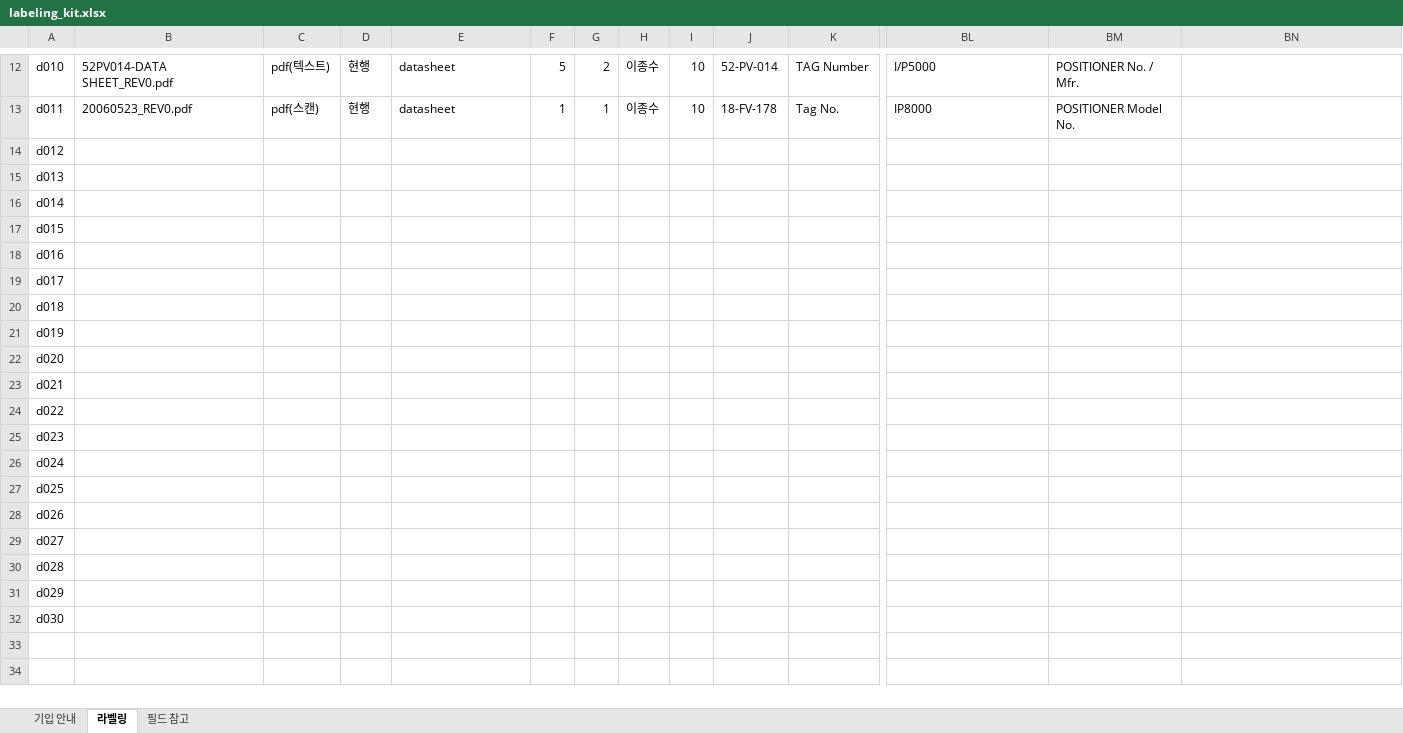
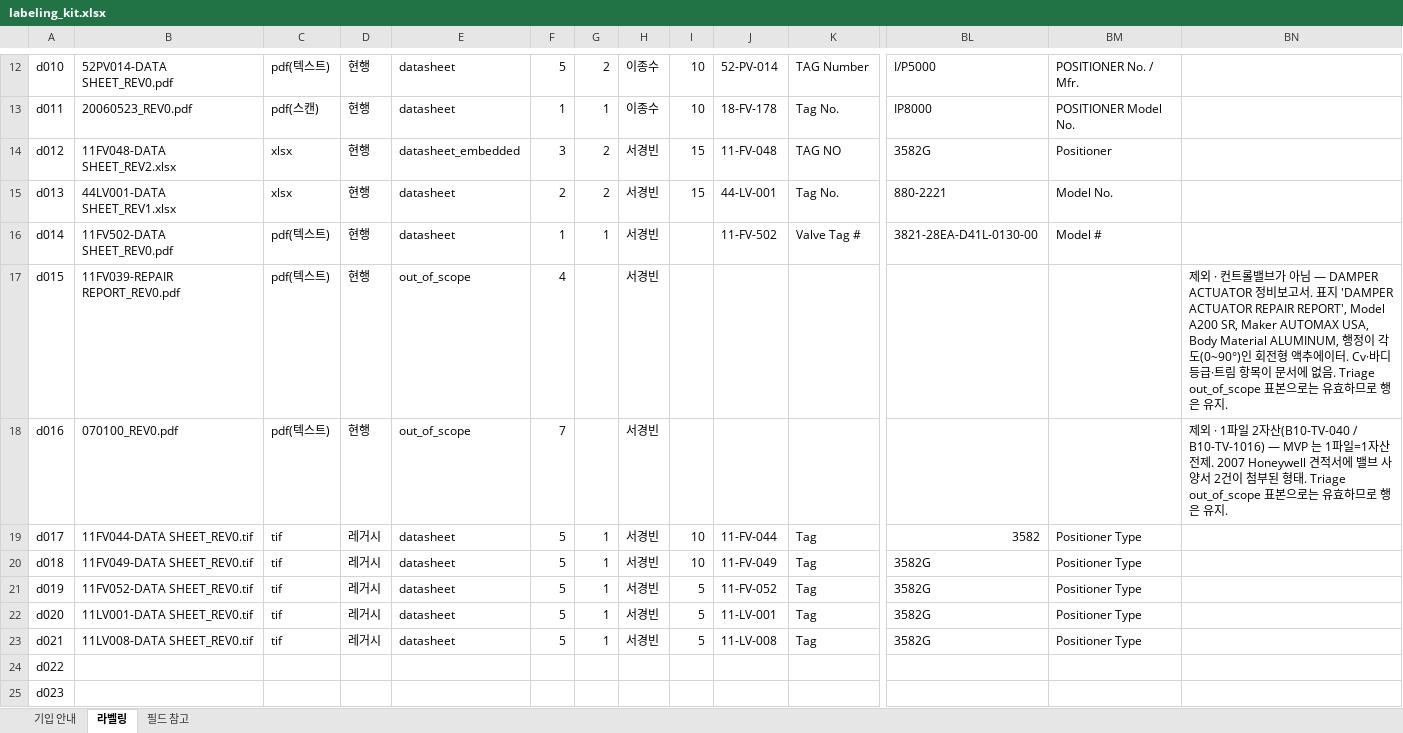
Before and after one commit to Mc-Col/SNU-HD-POC-01, an Excel workbook: readme/labeling_kit.xlsx, sheet 라벨링, drawn as a sheet; only a part is shown, gaps mark what is left out; the shorter side is filled out with more unchanged rows; values as stored, in another font and other column widths than the file's, no cell formats; removed rows and columns are numbered as before the commit, all else as after; rows hold the shown columns only; the diff names each change by its address in the sheet, - before the commit and + after, or states it on an @@ line.

```diff
--- a/readme/labeling_kit.xlsx (sheet 라벨링)
+++ b/readme/labeling_kit.xlsx (sheet 라벨링)
-row 14: d012
-row 15: d013
-row 16: d014
+row 14: d012 | 11FV048-DATA SHEET_REV2.xlsx | xlsx | 현행 | datasheet_embedded | 3 | 2 | 서경빈 | 15 | 11-FV-048 | TAG NO | 3582G | Positioner
+row 15: d013 | 44LV001-DATA SHEET_REV1.xlsx | xlsx | 현행 | datasheet | 2 | 2 | 서경빈 | 15 | 44-LV-001 | Tag No. | 880-2221 | Model No.
+row 16: d014 | 11FV502-DATA SHEET_REV0.pdf | pdf(텍스트) | 현행 | datasheet | 1 | 1 | 서경빈 |  | 11-FV-502 | Valve Tag # | 3821-28EA-D41L-0130-00 | Model #
-B17: (empty)
+B17: 11FV039-REPAIR REPORT_REV0.pdf
-C17:C18: (empty)
+C17:C18: pdf(텍스트)
-D17:D18: (empty)
+D17:D18: 현행
-E17:E18: (empty)
+E17:E18: out_of_scope
-F17: (empty)
+F17: 4
-H17:H18: (empty)
+H17:H18: 서경빈
-BN17: (empty)
+BN17: 제외 · 컨트롤밸브가 아님 — DAMPER ACTUATOR 정비보고서. 표지 'DAMPER ACTUATOR REPAIR REPORT', Model A200 SR, Maker AUTOMAX USA, Body Material ALUMINUM, 행정이 각도(0~90°)인 회전형 액추에이터. Cv·바디등급·트림 항목이 문서에 없음. Triage out_of_scope 표본으로는 유효하므로 행은 유지.
-B18: (empty)
+B18: 070100_REV0.pdf
-F18: (empty)
+F18: 7
-BN18: (empty)
+BN18: 제외 · 1파일 2자산(B10-TV-040 / B10-TV-1016) — MVP 는 1파일=1자산 전제. 2007 Honeywell 견적서에 밸브 사양서 2건이 첨부된 형태. Triage out_of_scope 표본으로는 유효하므로 행은 유지.
-row 19: d017
-row 20: d018
-row 21: d019
-row 22: d020
-row 23: d021
+row 19: d017 | 11FV044-DATA SHEET_REV0.tif | tif | 레거시 | datasheet | 5 | 1 | 서경빈 | 10 | 11-FV-044 | Tag | 3582 | Positioner Type
+row 20: d018 | 11FV049-DATA SHEET_REV0.tif | tif | 레거시 | datasheet | 5 | 1 | 서경빈 | 10 | 11-FV-049 | Tag | 3582G | Positioner Type
+row 21: d019 | 11FV052-DATA SHEET_REV0.tif | tif | 레거시 | datasheet | 5 | 1 | 서경빈 | 5 | 11-FV-052 | Tag | 3582G | Positioner Type
+row 22: d020 | 11LV001-DATA SHEET_REV0.tif | tif | 레거시 | datasheet | 5 | 1 | 서경빈 | 5 | 11-LV-001 | Tag | 3582G | Positioner Type
+row 23: d021 | 11LV008-DATA SHEET_REV0.tif | tif | 레거시 | datasheet | 5 | 1 | 서경빈 | 5 | 11-LV-008 | Tag | 3582G | Positioner Type
```
Also changed, not shown: cell formats, 1 other file.
